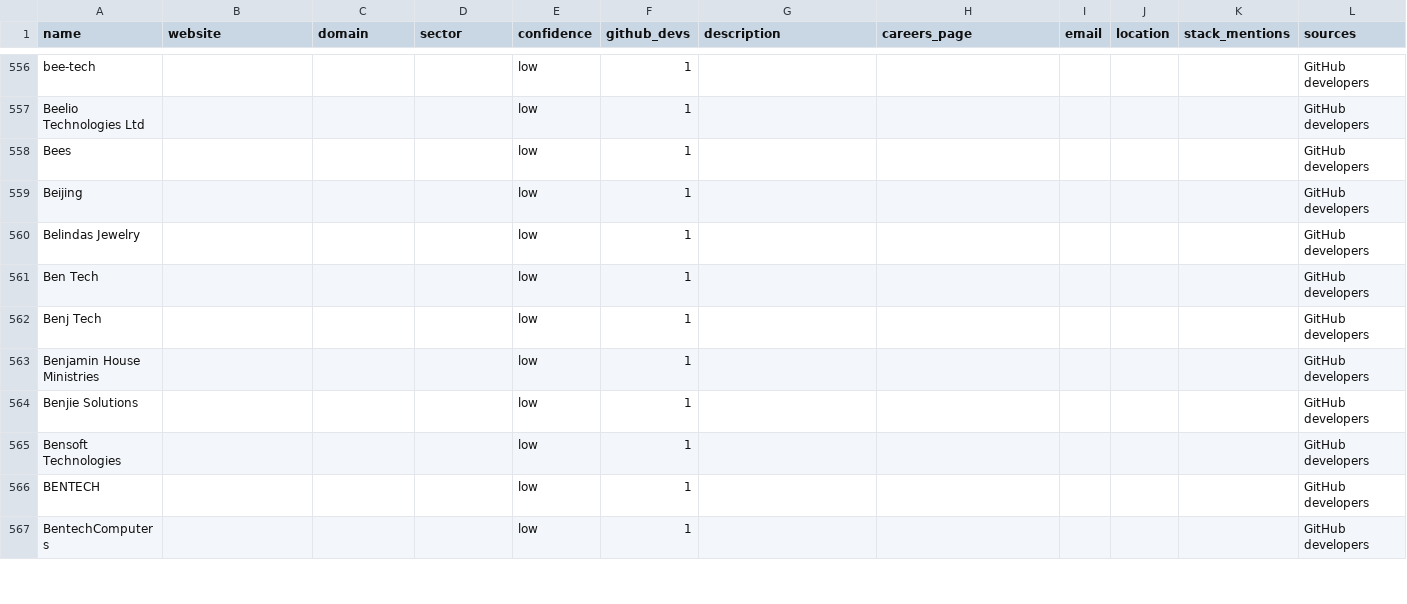
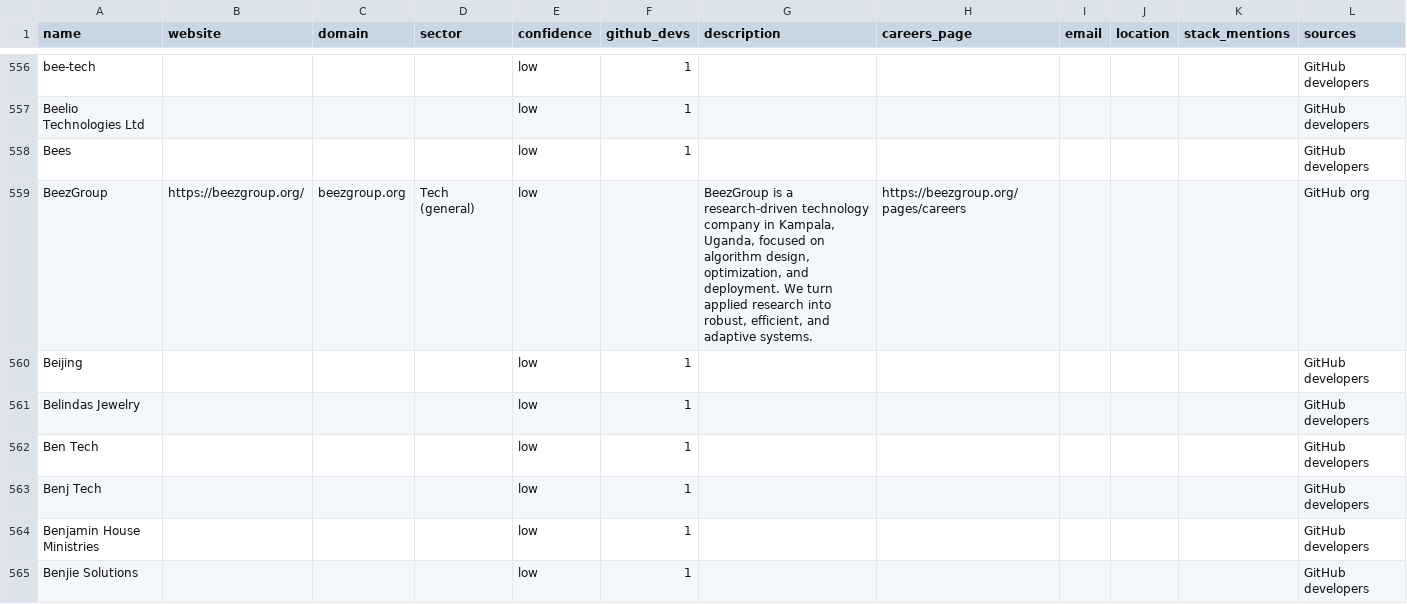
Before and after one commit to Agaba-Ed/uganda-tech-companies, a CSV file: data/unverified.csv, drawn as a sheet; only a part is shown, gaps mark what is left out; the shorter side is filled out with more unchanged rows; the diff covers the shown part only.

```diff
--- a/data/unverified.csv
+++ b/data/unverified.csv
@@ -558,2 +558,3 @@ Beelio Technologies Ltd,,,,low,1,,,,,,GitHub developers
 Bees,,,,low,1,,,,,,GitHub developers
+BeezGroup,https://beezgroup.org/,beezgroup.org,Tech (general),low,,"BeezGroup is a research-driven technology company in Kampala, Uganda, focused on algorithm design, optimization, and deployment. We turn applied research into robust, efficient, and adaptive systems.",https://beezgroup.org/pages/careers,,,,GitHub org
 Beijing,,,,low,1,,,,,,GitHub developers
```
Also changed, not shown: 12 added rows and 3 edited cells elsewhere in this file, data/companies.csv, data/tech.csv, 2 other files.
